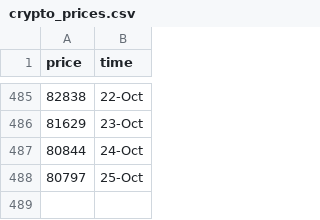
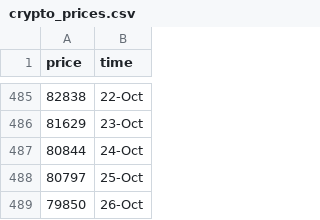
Before and after one commit to ZiaPrince2691/Crypto-price-tracker, a CSV file: crypto_prices.csv, drawn as a sheet; only a part is shown, gaps mark what is left out.

```diff
--- a/crypto_prices.csv
+++ b/crypto_prices.csv
@@ -488 +488,2 @@ price,time
 80797,25-Oct
+79850,26-Oct
```
